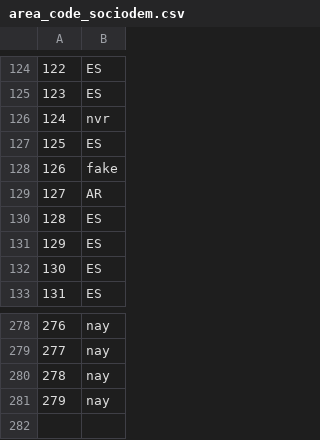
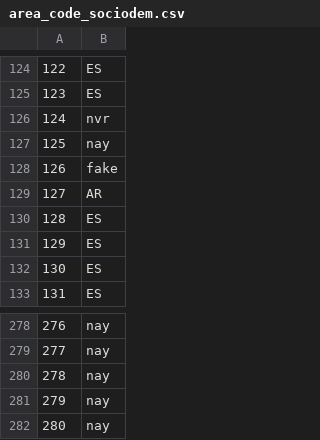
Before and after one commit to Chaotique/coactuem_streamlit, a CSV file: area_code_sociodem.csv, drawn as a sheet; only a part is shown, gaps mark what is left out.

```diff
--- a/area_code_sociodem.csv
+++ b/area_code_sociodem.csv
@@ -126,3 +126,3 @@
 124,nvr
-125,ES
+125,nay
 126,fake
@@ -281 +281,2 @@
 279,nay
+280,nay
```
Also changed, not shown: answers_basic_sociodem.csv.
